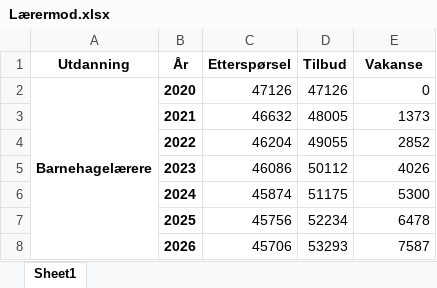
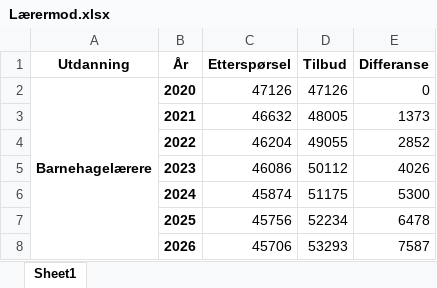
Before and after one commit to pknssb/Laerermod, an Excel workbook: resultater/Lærermod.xlsx, sheet Sheet1, drawn as a sheet; only a part is shown; values as stored, in another font and other column widths than the file's, no borders; the diff names each change by its address in the sheet, - before the commit and + after, or states it on an @@ line.

```diff
--- a/resultater/Lærermod.xlsx (sheet Sheet1)
+++ b/resultater/Lærermod.xlsx (sheet Sheet1)
-E1: Vakanse
+E1: Differanse
```
Also changed, not shown: 3 other files.
